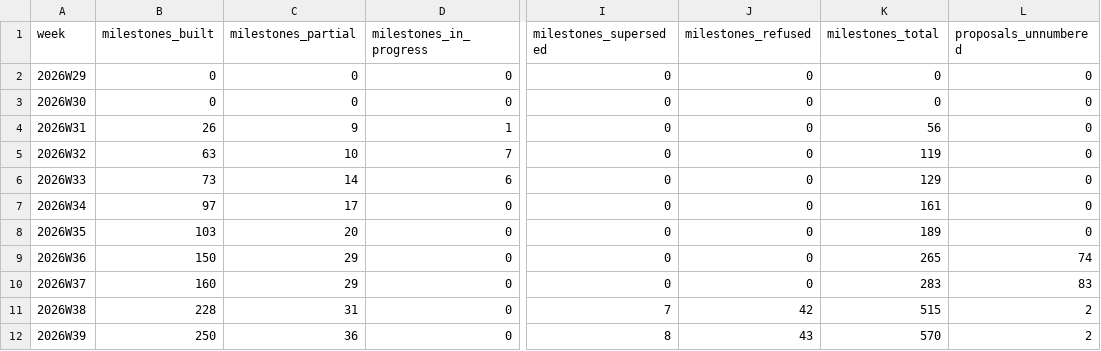
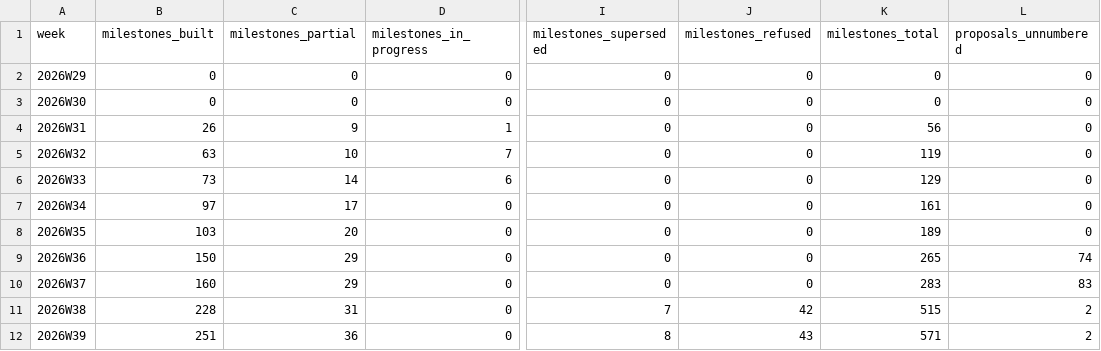
Before and after one commit to crickertech/nife, a CSV file: notes/project-metrics/milestones.csv, drawn as a sheet; only a part is shown, gaps mark what is left out; the diff names each change by its address in the sheet, - before the commit and + after, or states it on an @@ line.

```diff
--- a/notes/project-metrics/milestones.csv
+++ b/notes/project-metrics/milestones.csv
-B12 (milestones_built): 250
+B12 (milestones_built): 251
-K12 (milestones_total): 570
+K12 (milestones_total): 571
```
Also changed, not shown: notes/project-metrics/lines.csv, notes/project-metrics/weeks.csv, 10 other files.
